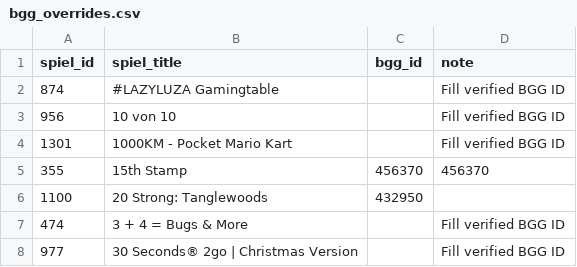
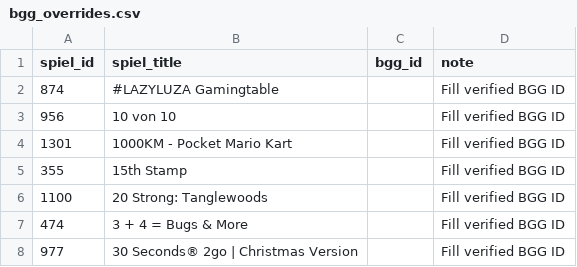
Before and after one commit to jafrank88/spieldelta, a CSV file: bgg_overrides.csv, drawn as a sheet; only a part is shown.

Commit message:
Update bgg_overrides.csv

```diff
--- a/bgg_overrides.csv
+++ b/bgg_overrides.csv
@@ -4,4 +4,4 @@
 "1301","1000KM - Pocket Mario Kart","","Fill verified BGG ID"
-"355","15th Stamp","456370","456370"
-"1100","20 Strong: Tanglewoods","432950",""
+"355","15th Stamp","","Fill verified BGG ID"
+"1100","20 Strong: Tanglewoods","","Fill verified BGG ID"
 "474","3 + 4 = Bugs & More","","Fill verified BGG ID"
```
